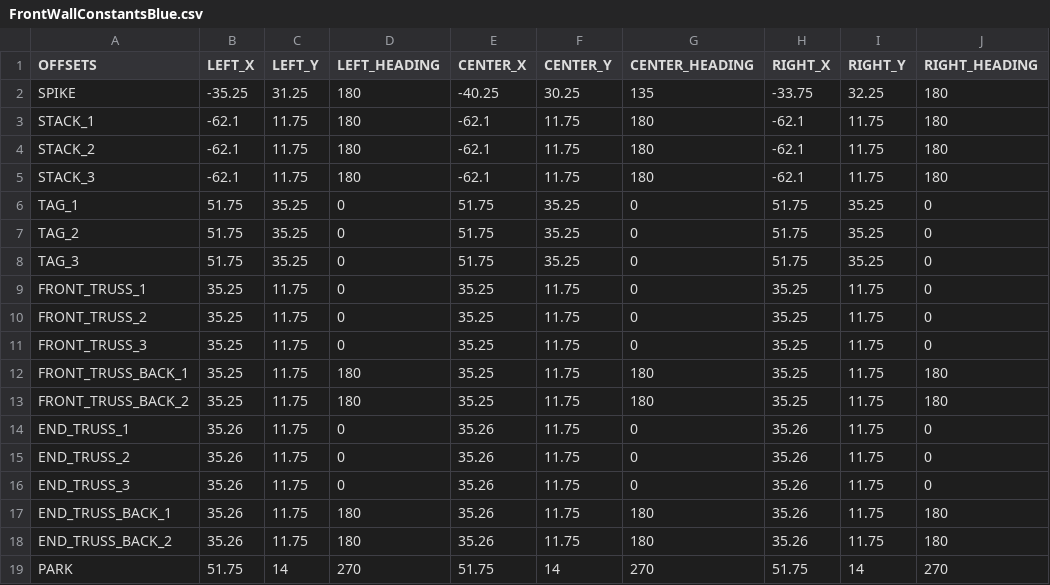
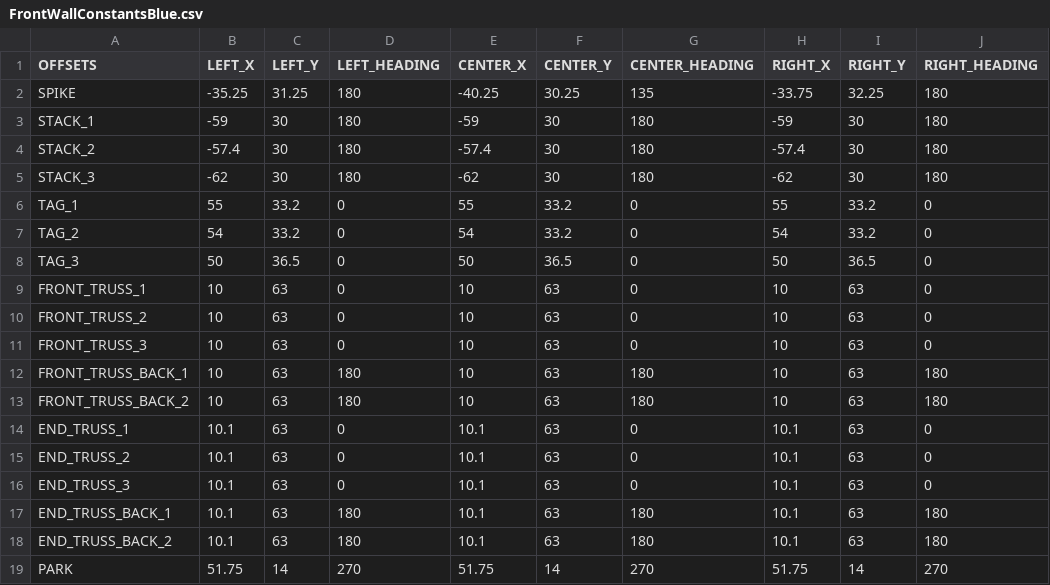
Before and after one commit to Fission310/center-stage, a CSV file: opmode/auton/util/csv/FrontWallConstantsBlue.csv, drawn as a sheet.

Commit message:
constants updated

```diff
--- a/opmode/auton/util/csv/FrontWallConstantsBlue.csv
+++ b/opmode/auton/util/csv/FrontWallConstantsBlue.csv
@@ -2,18 +2,18 @@ OFFSETS,LEFT_X,LEFT_Y,LEFT_HEADING,CENTER_X,CENTER_Y,CENTER_HEADING,RIGHT_X,RIGH
 SPIKE,-35.25,31.25,180,-40.25,30.25,135,-33.75,32.25,180
-STACK_1,-62.1,11.75,180,-62.1,11.75,180,-62.1,11.75,180
-STACK_2,-62.1,11.75,180,-62.1,11.75,180,-62.1,11.75,180
-STACK_3,-62.1,11.75,180,-62.1,11.75,180,-62.1,11.75,180
-TAG_1,51.75,35.25,0,51.75,35.25,0,51.75,35.25,0
-TAG_2,51.75,35.25,0,51.75,35.25,0,51.75,35.25,0
-TAG_3,51.75,35.25,0,51.75,35.25,0,51.75,35.25,0
-FRONT_TRUSS_1,35.25,11.75,0,35.25,11.75,0,35.25,11.75,0
-FRONT_TRUSS_2,35.25,11.75,0,35.25,11.75,0,35.25,11.75,0
-FRONT_TRUSS_3,35.25,11.75,0,35.25,11.75,0,35.25,11.75,0
-FRONT_TRUSS_BACK_1,35.25,11.75,180,35.25,11.75,180,35.25,11.75,180
-FRONT_TRUSS_BACK_2,35.25,11.75,180,35.25,11.75,180,35.25,11.75,180
-END_TRUSS_1,35.26,11.75,0,35.26,11.75,0,35.26,11.75,0
-END_TRUSS_2,35.26,11.75,0,35.26,11.75,0,35.26,11.75,0
-END_TRUSS_3,35.26,11.75,0,35.26,11.75,0,35.26,11.75,0
-END_TRUSS_BACK_1,35.26,11.75,180,35.26,11.75,180,35.26,11.75,180
-END_TRUSS_BACK_2,35.26,11.75,180,35.26,11.75,180,35.26,11.75,180
+STACK_1,-59,30,180,-59,30,180,-59,30,180
+STACK_2,-57.4,30,180,-57.4,30,180,-57.4,30,180
+STACK_3,-62,30,180,-62,30,180,-62,30,180
+TAG_1,55,33.2,0,55,33.2,0,55,33.2,0
+TAG_2,54,33.2,0,54,33.2,0,54,33.2,0
+TAG_3,50,36.5,0,50,36.5,0,50,36.5,0
+FRONT_TRUSS_1,10,63,0,10,63,0,10,63,0
+FRONT_TRUSS_2,10,63,0,10,63,0,10,63,0
+FRONT_TRUSS_3,10,63,0,10,63,0,10,63,0
+FRONT_TRUSS_BACK_1,10,63,180,10,63,180,10,63,180
+FRONT_TRUSS_BACK_2,10,63,180,10,63,180,10,63,180
+END_TRUSS_1,10.1,63,0,10.1,63,0,10.1,63,0
+END_TRUSS_2,10.1,63,0,10.1,63,0,10.1,63,0
+END_TRUSS_3,10.1,63,0,10.1,63,0,10.1,63,0
+END_TRUSS_BACK_1,10.1,63,180,10.1,63,180,10.1,63,180
+END_TRUSS_BACK_2,10.1,63,180,10.1,63,180,10.1,63,180
 PARK,51.75,14,270,51.75,14,270,51.75,14,270
```
Also changed, not shown: opmode/auton/util/csv/BackDropWallConstantsBlue.csv, 19 other files.
